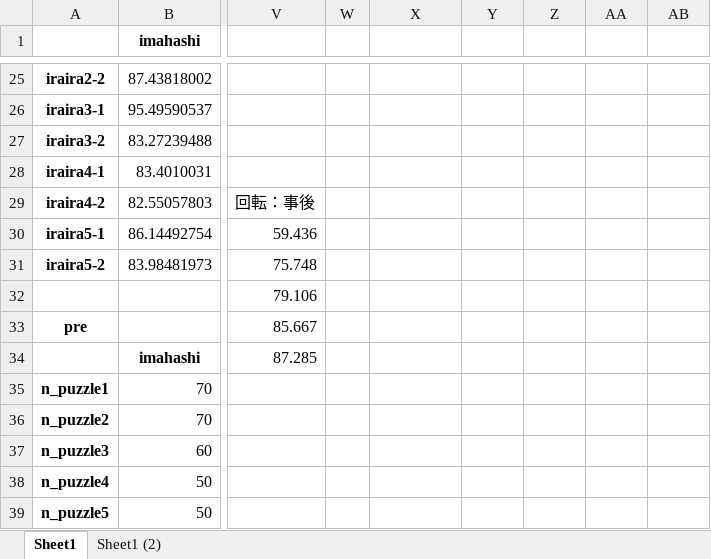
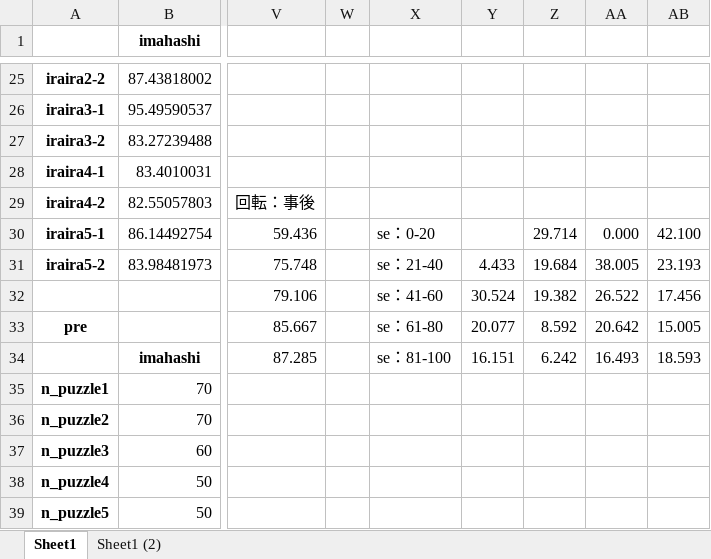
Before and after one commit to ha-yuka/b4_analysis, an Excel workbook: kaiseki/around_100.xlsx, sheet Sheet1, drawn as a sheet; only a part is shown, gaps mark what is left out; values as stored, in another font and other column widths than the file's, no borders; charts and pictures and conditional formats not drawn; the diff covers the shown part only; the diff names each change by its address in the sheet, - before the commit and + after, or states it on an @@ line.

```diff
--- a/kaiseki/around_100.xlsx (sheet Sheet1)
+++ b/kaiseki/around_100.xlsx (sheet Sheet1)
-X30: (empty)
+X30: se：0-20
-Z30: (empty)
+Z30: 29.714
-AA30: (empty)
+AA30: 0.000
-AB30: (empty)
+AB30: 42.100
-X31: (empty)
+X31: se：21-40
-Y31: (empty)
+Y31: 4.433
-Z31: (empty)
+Z31: 19.684
-AA31: (empty)
+AA31: 38.005
-AB31: (empty)
+AB31: 23.193
-X32: (empty)
+X32: se：41-60
-Y32: (empty)
+Y32: 30.524
-Z32: (empty)
+Z32: 19.382
-AA32: (empty)
+AA32: 26.522
-AB32: (empty)
+AB32: 17.456
-X33: (empty)
+X33: se：61-80
-Y33: (empty)
+Y33: 20.077
-Z33: (empty)
+Z33: 8.592
-AA33: (empty)
+AA33: 20.642
-AB33: (empty)
+AB33: 15.005
-X34: (empty)
+X34: se：81-100
-Y34: (empty)
+Y34: 16.151
-Z34: (empty)
+Z34: 6.242
-AA34: (empty)
+AA34: 16.493
-AB34: (empty)
+AB34: 18.593
```
Also changed, not shown: 20 edited cells elsewhere in this sheet, sheet Sheet1 (2), charts or pictures, kaiseki/around_150.xlsx, kaiseki/around_50.xlsx, 14 other files.
